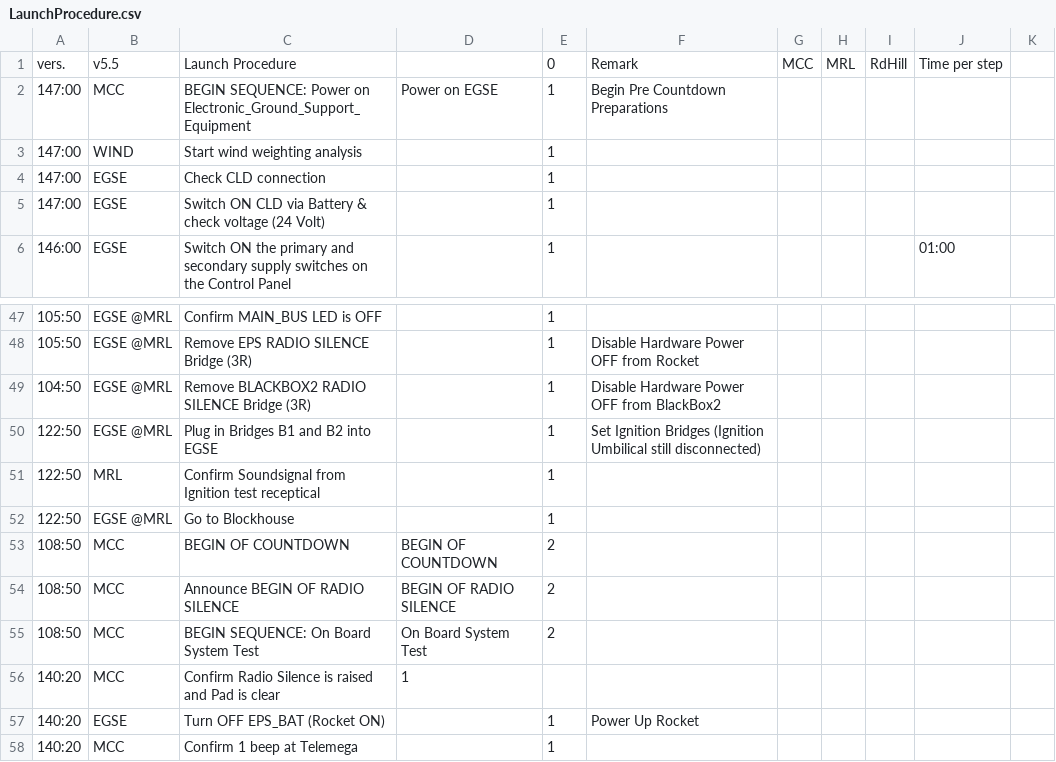
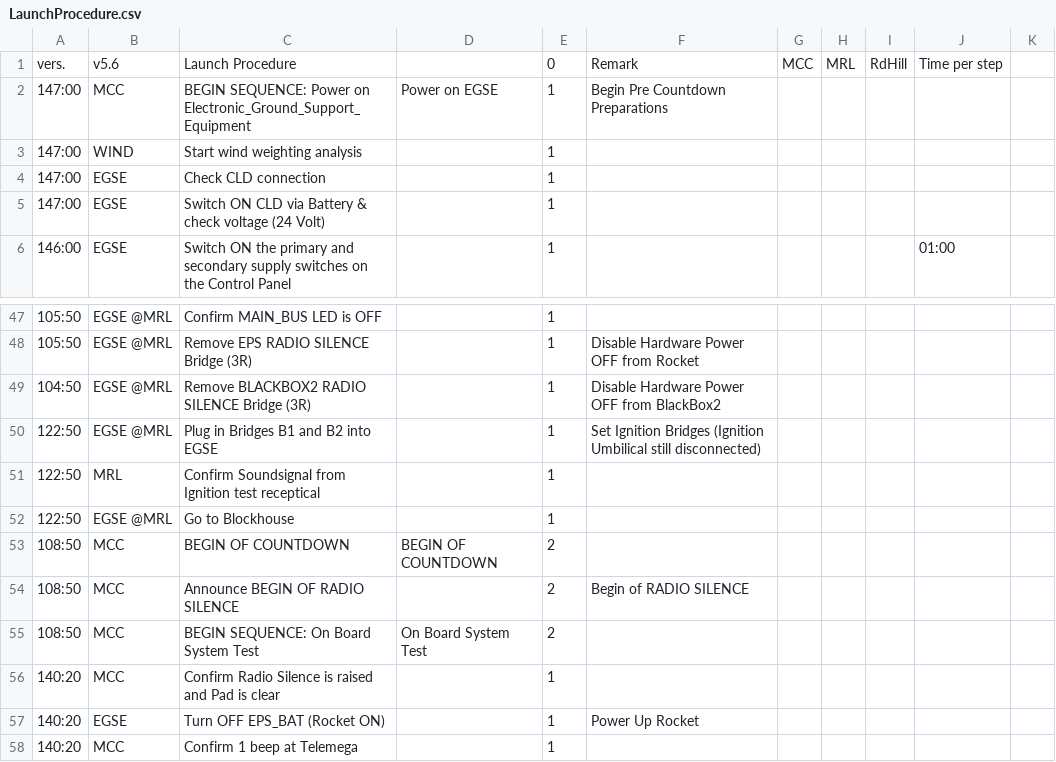
Before and after one commit to b1noc/procedure, a CSV file: LaunchProcedure.csv, drawn as a sheet; only a part is shown, gaps mark what is left out.

```diff
--- a/LaunchProcedure.csv
+++ b/LaunchProcedure.csv
@@ -1,2 +1,2 @@
-vers.;v5.5;Launch Procedure;;0;Remark;MCC;MRL;RdHill;Time per step;
+vers.;v5.6;Launch Procedure;;0;Remark;MCC;MRL;RdHill;Time per step;
 147:00;MCC;BEGIN SEQUENCE: Power on Electronic_Ground_Support_Equipment;Power on EGSE;1;Begin Pre Countdown Preparations;;;;;
@@ -53,5 +53,5 @@ vers.;v5.5;Launch Procedure;;0;Remark;MCC;MRL;RdHill;Time per step;
 108:50;MCC;BEGIN OF COUNTDOWN;BEGIN OF COUNTDOWN;2;;;;;;
-108:50;MCC;Announce BEGIN OF RADIO SILENCE;BEGIN OF RADIO SILENCE;2;;;;;;
+108:50;MCC;Announce BEGIN OF RADIO SILENCE;;2;Begin of RADIO SILENCE;;;;;
 108:50;MCC;BEGIN SEQUENCE: On Board System Test;On Board System Test;2;;;;;;
-140:20;MCC;Confirm Radio Silence is raised and Pad is clear;1;;;;;;;
+140:20;MCC;Confirm Radio Silence is raised and Pad is clear;;1;;;;;;;
 140:20;EGSE;Turn OFF EPS_BAT (Rocket ON);;1;Power Up Rocket;;;;;
```
Also changed, not shown: AbortProcedure.csv, PassivationProcedure.csv.
